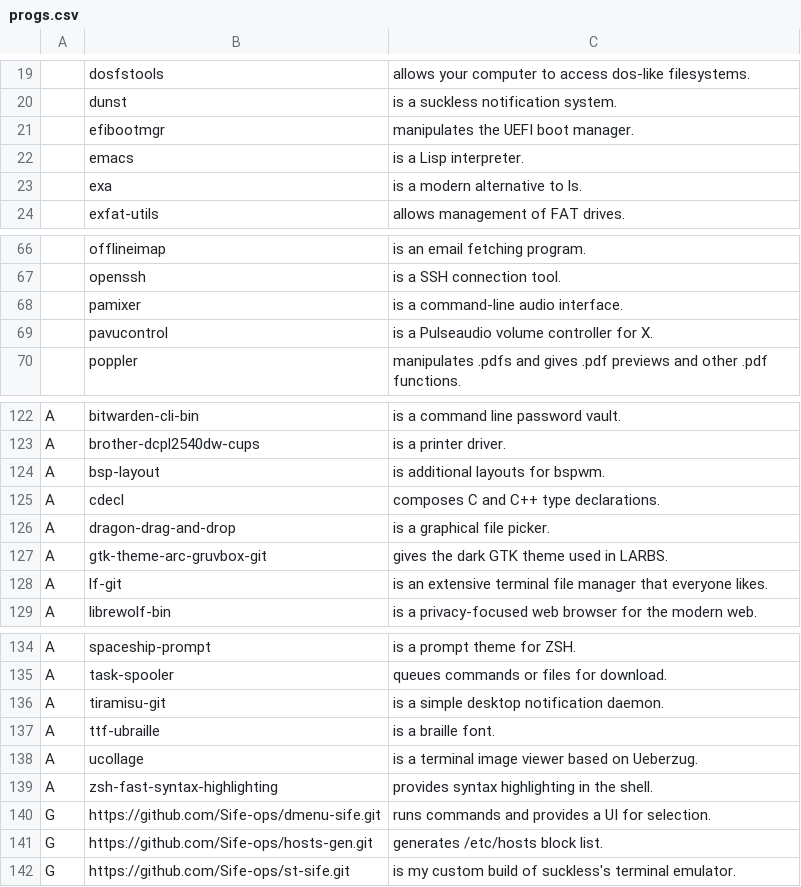
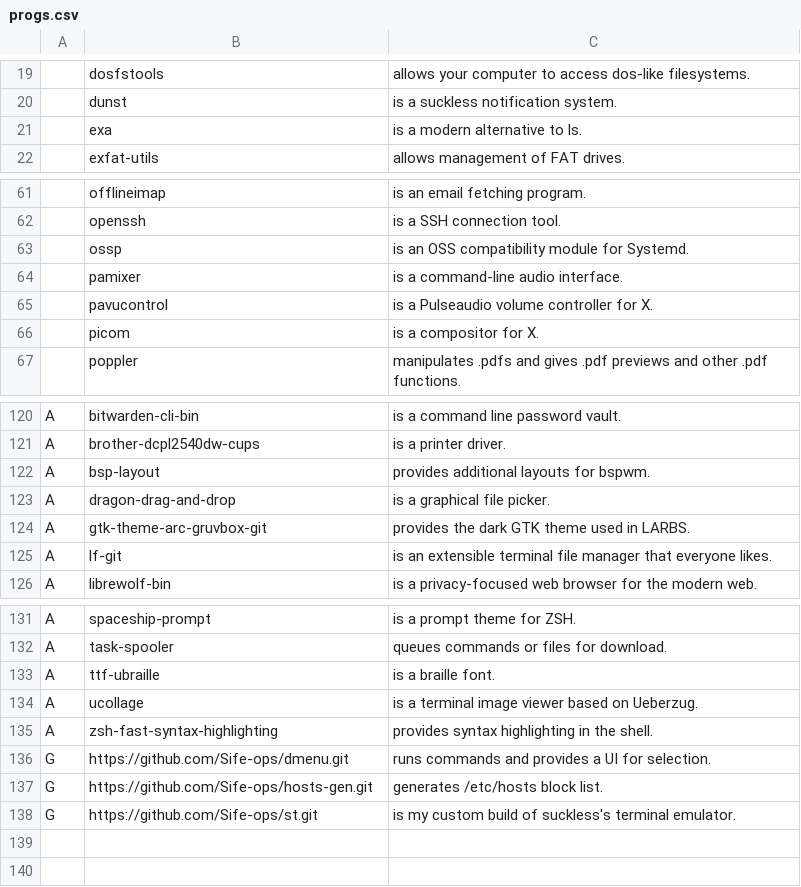
Before and after one commit to Sife-ops/LARBS, a CSV file: progs.csv, drawn as a sheet; only a part is shown, gaps mark what is left out; the diff covers the shown part only.

Commit message:
added new packages

```diff
--- a/progs.csv
+++ b/progs.csv
@@ -20,4 +20,2 @@
 ,dunst,"is a suckless notification system."
-,efibootmgr,"manipulates the UEFI boot manager."
-,emacs,"is a Lisp interpreter."
 ,exa,"is a modern alternative to ls."
@@ -67,4 +62,6 @@
 ,openssh,"is a SSH connection tool."
+,ossp,"is an OSS compatibility module for Systemd."
 ,pamixer,"is a command-line audio interface."
 ,pavucontrol,"is a Pulseaudio volume controller for X."
+,picom,"is a compositor for X."
 ,poppler,"manipulates .pdfs and gives .pdf previews and other .pdf functions."
@@ -123,7 +121,6 @@ A,bitwarden-cli-bin,"is a command line password vault."
 A,brother-dcpl2540dw-cups,"is a printer driver."
-A,bsp-layout,"is additional layouts for bspwm."
-A,cdecl,"composes C and C++ type declarations."
+A,bsp-layout,"provides additional layouts for bspwm."
 A,dragon-drag-and-drop,"is a graphical file picker."
-A,gtk-theme-arc-gruvbox-git,"gives the dark GTK theme used in LARBS."
-A,lf-git,"is an extensive terminal file manager that everyone likes."
+A,gtk-theme-arc-gruvbox-git,"provides the dark GTK theme used in LARBS."
+A,lf-git,"is an extensible terminal file manager that everyone likes."
 A,librewolf-bin,"is a privacy-focused web browser for the modern web."
@@ -135,3 +132,2 @@ A,spaceship-prompt,"is a prompt theme for ZSH."
 A,task-spooler,"queues commands or files for download."
-A,tiramisu-git,"is a simple desktop notification daemon."
 A,ttf-ubraille,"is a braille font."
@@ -139,4 +135,4 @@ A,ucollage,"is a terminal image viewer based on Ueberzug."
 A,zsh-fast-syntax-highlighting,"provides syntax highlighting in the shell."
-G,https://github.com/Sife-ops/dmenu-sife.git,"runs commands and provides a UI for selection."
+G,https://github.com/Sife-ops/dmenu.git,"runs commands and provides a UI for selection."
 G,https://github.com/Sife-ops/hosts-gen.git,"generates /etc/hosts block list."
-G,https://github.com/Sife-ops/st-sife.git,"is my custom build of suckless's terminal emulator."
+G,https://github.com/Sife-ops/st.git,"is my custom build of suckless's terminal emulator."
```
Also changed, not shown: 1 added row, 3 removed rows and 1 edited cell elsewhere in this file.
